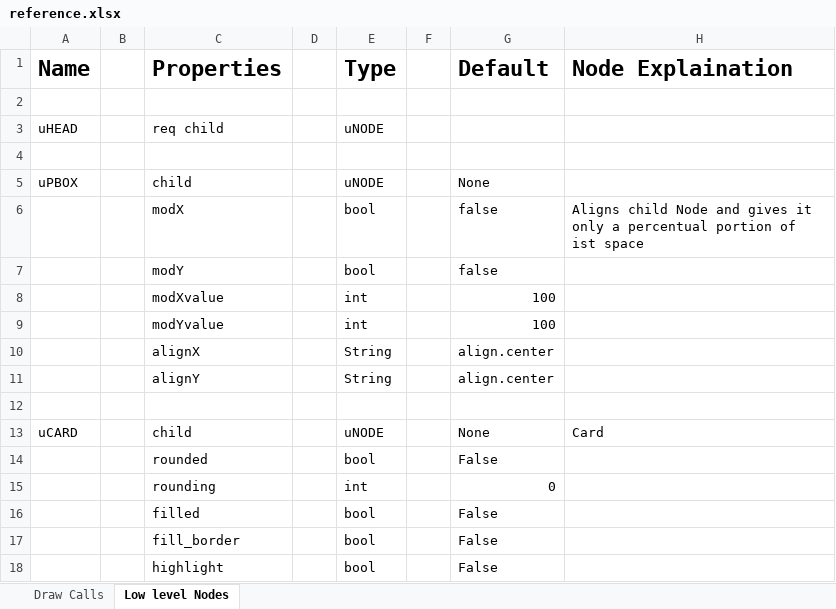
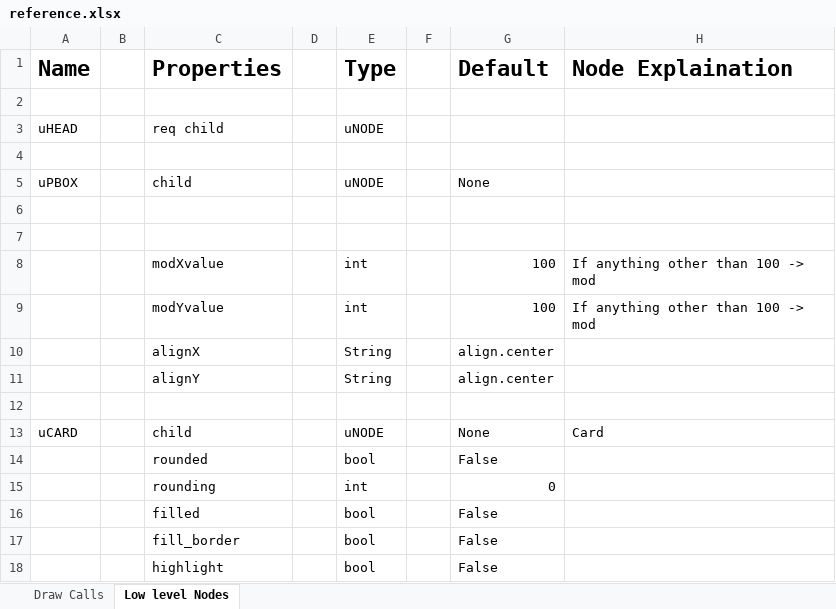
Before and after one commit to BenGroll2ndAccount/upython-uxui, an Excel workbook: reference.xlsx, sheet Low level Nodes, drawn as a sheet; values as stored, in another font and other column widths than the file's, no borders; the diff names each change by its address in the sheet, - before the commit and + after, or states it on an @@ line.

```diff
--- a/reference.xlsx (sheet Low level Nodes)
+++ b/reference.xlsx (sheet Low level Nodes)
-row 6:  |  | modX |  | bool |  | false | Aligns child Node and gives it only a percentual portion of ist space
+row 6: (empty)
-row 7:  |  | modY |  | bool |  | false
+row 7: (empty)
-H8:H9 (Node Explaination): (empty)
+H8:H9 (Node Explaination): If anything other than 100 -> mod
```
Also changed, not shown: 6 other files.
